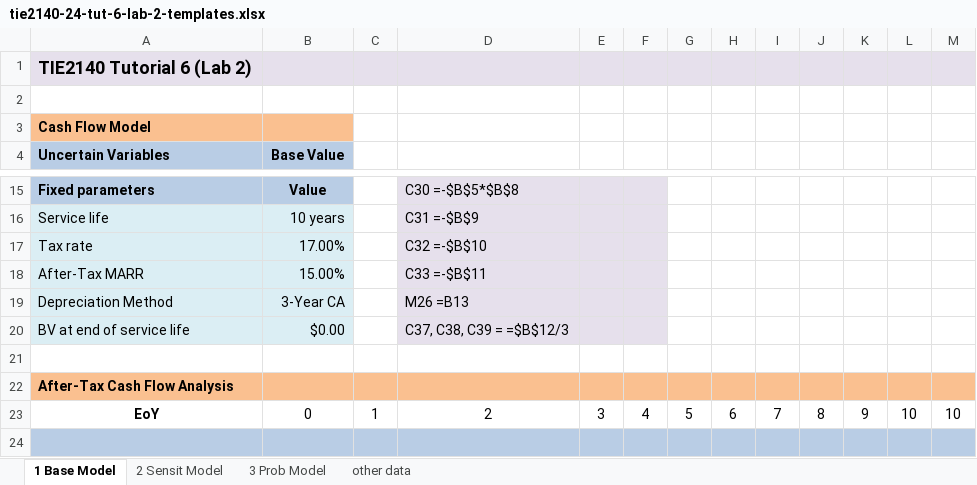
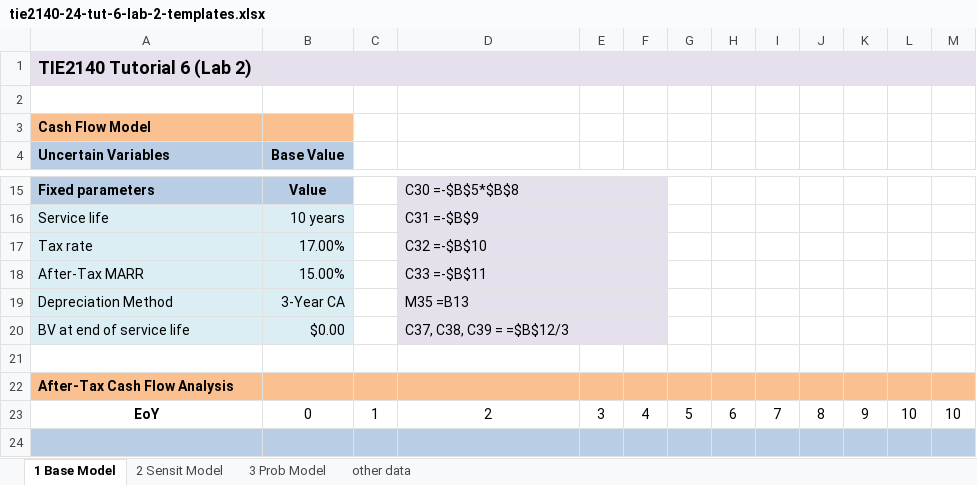
Before and after one commit to klpoh/courses, an Excel workbook: tie2140/tutorials/tie2140-24-tut-6-lab-2-templates.xlsx, sheet 1 Base Model, drawn as a sheet; only a part is shown, gaps mark what is left out; values as stored, in another font and other column widths than the file's, no borders; conditional formats not drawn; the diff names each change by its address in the sheet, - before the commit and + after, or states it on an @@ line.

Commit message:
Add files via upload

```diff
--- a/tie2140/tutorials/tie2140-24-tut-6-lab-2-templates.xlsx (sheet 1 Base Model)
+++ b/tie2140/tutorials/tie2140-24-tut-6-lab-2-templates.xlsx (sheet 1 Base Model)
-D19: M26 =B13
+D19: M35 =B13
```
